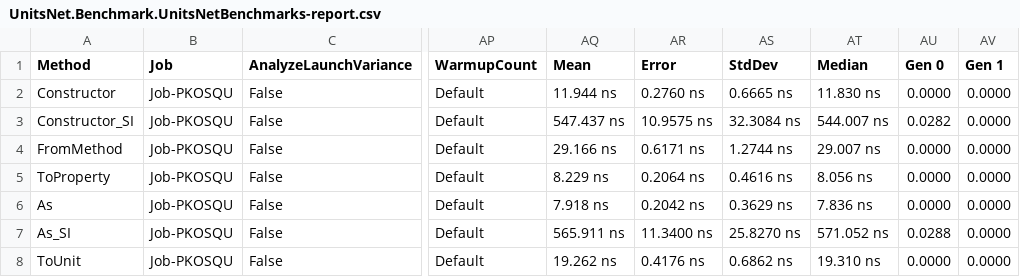
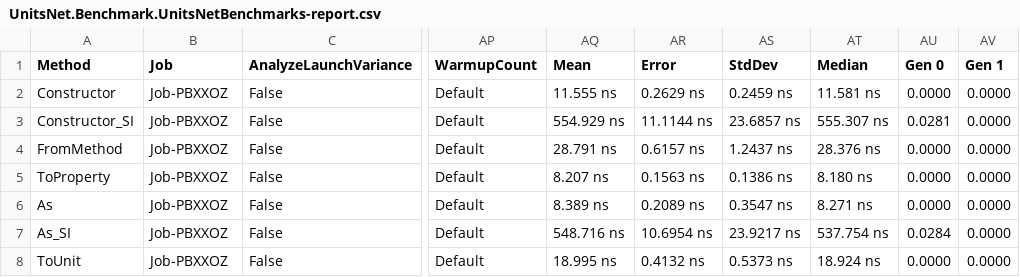
Before and after one commit to angularsen/UnitsNet, a CSV file: benchmarks/netcoreapp21/results/UnitsNet.Benchmark.UnitsNetBenchmarks-report.csv, drawn as a sheet; only a part is shown, gaps mark what is left out; the diff covers the shown part only; the diff names each change by its address in the sheet, - before the commit and + after, or states it on an @@ line.

Commit message:
Automatic benchmark generation for 1d26388f6713da6a179178f1f0a0fa15a72802c4

```diff
--- a/benchmarks/netcoreapp21/results/UnitsNet.Benchmark.UnitsNetBenchmarks-report.csv
+++ b/benchmarks/netcoreapp21/results/UnitsNet.Benchmark.UnitsNetBenchmarks-report.csv
-B2:B8 (Job): Job-PKOSQU
+B2:B8 (Job): Job-PBXXOZ
-AQ2 (Mean): 11.944 ns
+AQ2 (Mean): 11.555 ns
-AR2 (Error): 0.2760 ns
+AR2 (Error): 0.2629 ns
-AS2 (StdDev): 0.6665 ns
+AS2 (StdDev): 0.2459 ns
-AT2 (Median): 11.830 ns
+AT2 (Median): 11.581 ns
-AQ3 (Mean): 547.437 ns
+AQ3 (Mean): 554.929 ns
-AR3 (Error): 10.9575 ns
+AR3 (Error): 11.1144 ns
-AS3 (StdDev): 32.3084 ns
+AS3 (StdDev): 23.6857 ns
-AT3 (Median): 544.007 ns
+AT3 (Median): 555.307 ns
-AU3 (Gen 0): 0.0282
+AU3 (Gen 0): 0.0281
-AQ4 (Mean): 29.166 ns
+AQ4 (Mean): 28.791 ns
-AR4 (Error): 0.6171 ns
+AR4 (Error): 0.6157 ns
-AS4 (StdDev): 1.2744 ns
+AS4 (StdDev): 1.2437 ns
-AT4 (Median): 29.007 ns
+AT4 (Median): 28.376 ns
-AQ5 (Mean): 8.229 ns
+AQ5 (Mean): 8.207 ns
-AR5 (Error): 0.2064 ns
+AR5 (Error): 0.1563 ns
-AS5 (StdDev): 0.4616 ns
+AS5 (StdDev): 0.1386 ns
-AT5 (Median): 8.056 ns
+AT5 (Median): 8.180 ns
-AQ6 (Mean): 7.918 ns
+AQ6 (Mean): 8.389 ns
-AR6 (Error): 0.2042 ns
+AR6 (Error): 0.2089 ns
-AS6 (StdDev): 0.3629 ns
+AS6 (StdDev): 0.3547 ns
-AT6 (Median): 7.836 ns
+AT6 (Median): 8.271 ns
-AQ7 (Mean): 565.911 ns
+AQ7 (Mean): 548.716 ns
-AR7 (Error): 11.3400 ns
+AR7 (Error): 10.6954 ns
-AS7 (StdDev): 25.8270 ns
+AS7 (StdDev): 23.9217 ns
-AT7 (Median): 571.052 ns
+AT7 (Median): 537.754 ns
-AU7 (Gen 0): 0.0288
+AU7 (Gen 0): 0.0284
-AQ8 (Mean): 19.262 ns
+AQ8 (Mean): 18.995 ns
-AR8 (Error): 0.4176 ns
+AR8 (Error): 0.4132 ns
-AS8 (StdDev): 0.6862 ns
+AS8 (StdDev): 0.5373 ns
-AT8 (Median): 19.310 ns
+AT8 (Median): 18.924 ns
```
Also changed, not shown: 60 edited cells elsewhere in this file, 5 other files.
